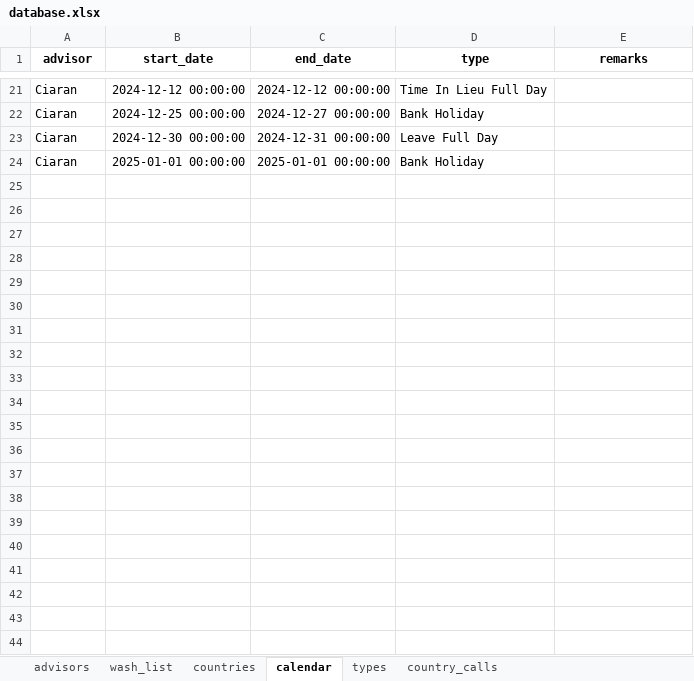
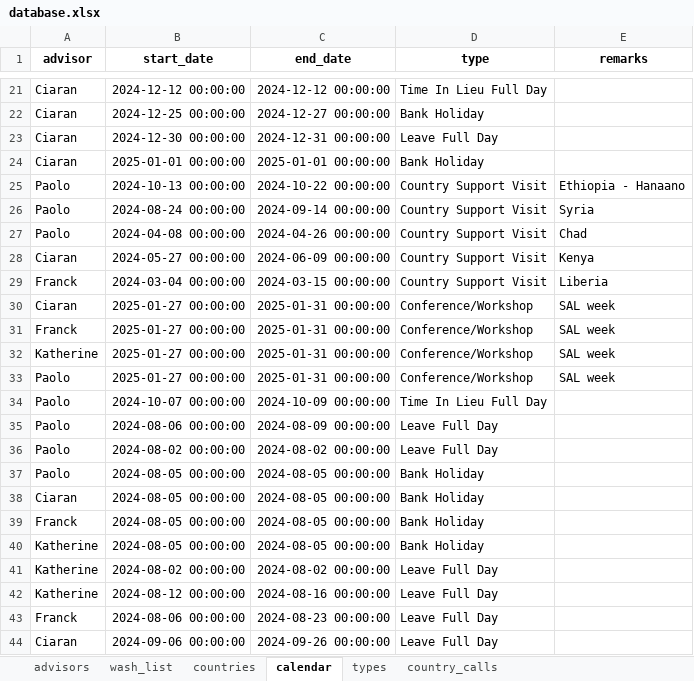
Before and after one commit to plosi/wash_sal_dashboard, an Excel workbook: shiny_app/data/database.xlsx, sheet calendar, drawn as a sheet; only a part is shown, gaps mark what is left out; values as stored, in another font and other column widths than the file's, no borders; the diff covers the shown part only; the diff names each change by its address in the sheet, - before the commit and + after, or states it on an @@ line.

Commit message:
updated database

```diff
--- a/shiny_app/data/database.xlsx (sheet calendar)
+++ b/shiny_app/data/database.xlsx (sheet calendar)
+row 25: Paolo | 2024-10-13 00:00:00 | 2024-10-22 00:00:00 | Country Support Visit | Ethiopia - Hanaano
+row 26: Paolo | 2024-08-24 00:00:00 | 2024-09-14 00:00:00 | Country Support Visit | Syria
+row 27: Paolo | 2024-04-08 00:00:00 | 2024-04-26 00:00:00 | Country Support Visit | Chad
+row 28: Ciaran | 2024-05-27 00:00:00 | 2024-06-09 00:00:00 | Country Support Visit | Kenya
+row 29: Franck | 2024-03-04 00:00:00 | 2024-03-15 00:00:00 | Country Support Visit | Liberia
+row 30: Ciaran | 2025-01-27 00:00:00 | 2025-01-31 00:00:00 | Conference/Workshop | SAL week
+row 31: Franck | 2025-01-27 00:00:00 | 2025-01-31 00:00:00 | Conference/Workshop | SAL week
+row 32: Katherine | 2025-01-27 00:00:00 | 2025-01-31 00:00:00 | Conference/Workshop | SAL week
+row 33: Paolo | 2025-01-27 00:00:00 | 2025-01-31 00:00:00 | Conference/Workshop | SAL week
+row 34: Paolo | 2024-10-07 00:00:00 | 2024-10-09 00:00:00 | Time In Lieu Full Day
+row 35: Paolo | 2024-08-06 00:00:00 | 2024-08-09 00:00:00 | Leave Full Day
+row 36: Paolo | 2024-08-02 00:00:00 | 2024-08-02 00:00:00 | Leave Full Day
+row 37: Paolo | 2024-08-05 00:00:00 | 2024-08-05 00:00:00 | Bank Holiday
+row 38: Ciaran | 2024-08-05 00:00:00 | 2024-08-05 00:00:00 | Bank Holiday
+row 39: Franck | 2024-08-05 00:00:00 | 2024-08-05 00:00:00 | Bank Holiday
+row 40: Katherine | 2024-08-05 00:00:00 | 2024-08-05 00:00:00 | Bank Holiday
+row 41: Katherine | 2024-08-02 00:00:00 | 2024-08-02 00:00:00 | Leave Full Day
+row 42: Katherine | 2024-08-12 00:00:00 | 2024-08-16 00:00:00 | Leave Full Day
+row 43: Franck | 2024-08-06 00:00:00 | 2024-08-23 00:00:00 | Leave Full Day
+row 44: Ciaran | 2024-09-06 00:00:00 | 2024-09-26 00:00:00 | Leave Full Day
```
Also changed, not shown: 3 edited cells elsewhere in this sheet.
